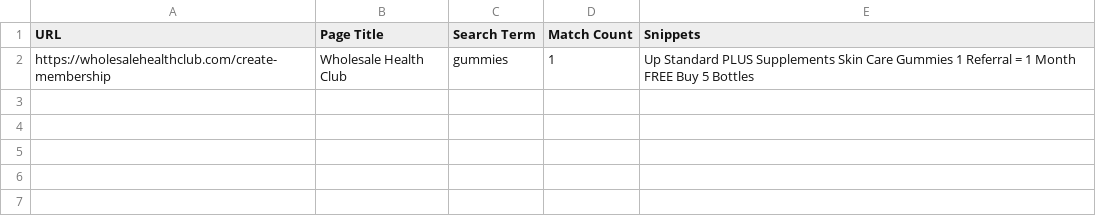
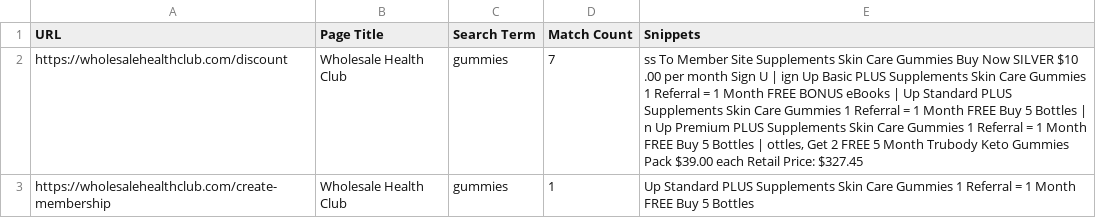
Before and after one commit to tofiqueraz/Find_text_on_website, a CSV file: results.csv, drawn as a sheet; the diff names each change by its address in the sheet, - before the commit and + after, or states it on an @@ line.

```diff
--- a/results.csv
+++ b/results.csv
+row 2: https://wholesalehealthclub.com/discount | Wholesale Health Club | gummies | 7 | ss To Member Site Supplements Skin Care Gummies Buy Now SILVER $10 .00 per month Sign U | ign Up Basic PLUS Supplements Skin Care Gummies 1 Referral = 1 Month FREE BONUS eBooks | Up Standard PLUS Supplements Skin Care Gummies 1 Referral = 1 Month FREE Buy 5 Bottles | n Up Premium PLUS Supplements Skin Care Gummies 1 Referral = 1 Month FREE Buy 5 Bottles | ottles, Get 2 FREE 5 Month Trubody Keto Gummies Pack $39.00 each Retail Price: $327.45
```
Also changed, not shown: 3 other files.
